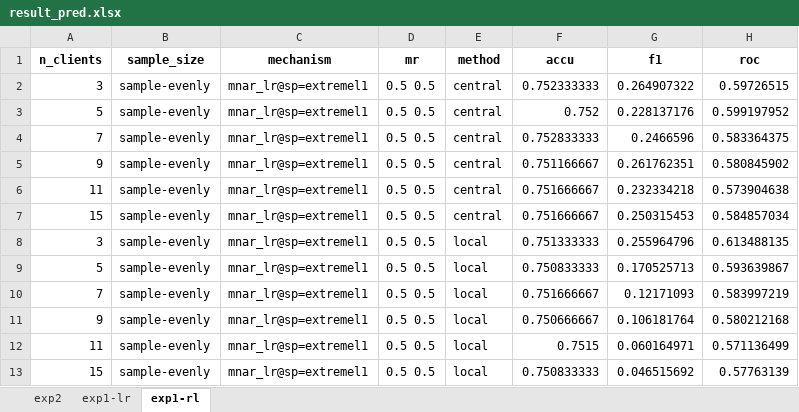
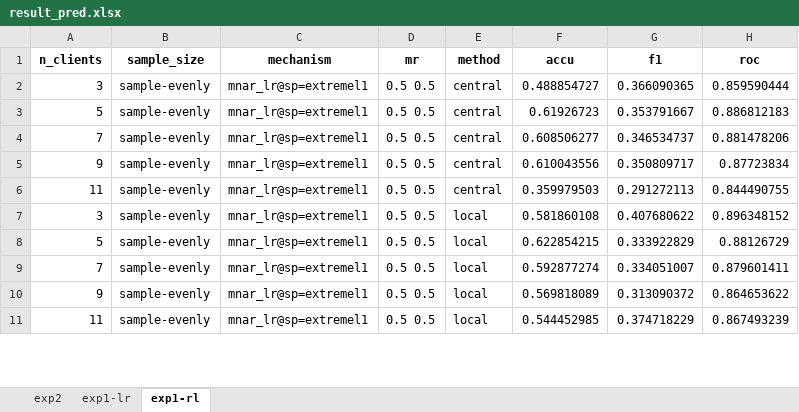
Before and after one commit to sitaomin1994/federated_imputation, an Excel workbook: result_pred.xlsx, sheet exp1-rl, drawn as a sheet; only a part is shown; values as stored, in another font and other column widths than the file's, no borders; removed rows and columns are numbered as before the commit, all else as after; the diff covers the shown part only; the diff names each change by its address in the sheet, - before the commit and + after, or states it on an @@ line.

```diff
--- a/result_pred.xlsx (sheet exp1-rl)
+++ b/result_pred.xlsx (sheet exp1-rl)
-F2 (accu): 0.752333333
+F2 (accu): 0.488854727
-G2 (f1): 0.264907322
+G2 (f1): 0.366090365
-H2 (roc): 0.59726515
+H2 (roc): 0.859590444
-F3 (accu): 0.752
+F3 (accu): 0.61926723
-G3 (f1): 0.228137176
+G3 (f1): 0.353791667
-H3 (roc): 0.599197952
+H3 (roc): 0.886812183
-F4 (accu): 0.752833333
+F4 (accu): 0.608506277
-G4 (f1): 0.2466596
+G4 (f1): 0.346534737
-H4 (roc): 0.583364375
+H4 (roc): 0.881478206
-F5 (accu): 0.751166667
+F5 (accu): 0.610043556
-G5 (f1): 0.261762351
+G5 (f1): 0.350809717
-H5 (roc): 0.580845902
+H5 (roc): 0.87723834
-F6 (accu): 0.751666667
+F6 (accu): 0.359979503
-G6 (f1): 0.232334218
+G6 (f1): 0.291272113
-H6 (roc): 0.573904638
+H6 (roc): 0.844490755
-row 7: 15 | sample-evenly | mnar_lr@sp=extremel1 | 0.5 0.5 | central | 0.751666667 | 0.250315453 | 0.584857034
-F7 (accu): 0.751333333
+F7 (accu): 0.581860108
-G7 (f1): 0.255964796
+G7 (f1): 0.407680622
-H7 (roc): 0.613488135
+H7 (roc): 0.896348152
-F8 (accu): 0.750833333
+F8 (accu): 0.622854215
-G8 (f1): 0.170525713
+G8 (f1): 0.333922829
-H8 (roc): 0.593639867
+H8 (roc): 0.88126729
-F9 (accu): 0.751666667
+F9 (accu): 0.592877274
-G9 (f1): 0.12171093
+G9 (f1): 0.334051007
-H9 (roc): 0.583997219
+H9 (roc): 0.879601411
-F10 (accu): 0.750666667
+F10 (accu): 0.569818089
-G10 (f1): 0.106181764
+G10 (f1): 0.313090372
-H10 (roc): 0.580212168
+H10 (roc): 0.864653622
-F11 (accu): 0.7515
+F11 (accu): 0.544452985
-G11 (f1): 0.060164971
+G11 (f1): 0.374718229
-H11 (roc): 0.571136499
+H11 (roc): 0.867493239
-row 13: 15 | sample-evenly | mnar_lr@sp=extremel1 | 0.5 0.5 | local | 0.750833333 | 0.046515692 | 0.57763139
```
Also changed, not shown: 2 removed rows and 48 edited cells elsewhere in this sheet, sheet exp1-lr, sheet exp2, 6 other files.
